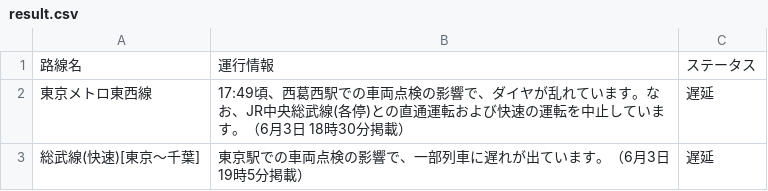
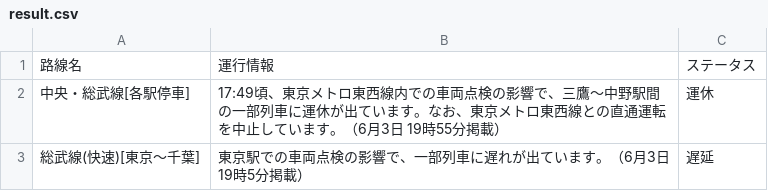
Before and after one commit to TakaoSenrioka/TrainViewHazama, a CSV file: public/result.csv, drawn as a sheet; removed rows and columns are numbered as before the commit, all else as after; the diff names each change by its address in the sheet, - before the commit and + after, or states it on an @@ line.

Commit message:
Auto update CSV files

```diff
--- a/public/result.csv
+++ b/public/result.csv
-row 2: 東京メトロ東西線 | 17:49頃、西葛西駅での車両点検の影響で、ダイヤが乱れています。なお、JR中央総武線(各停)との直通運転および快速の運転を中止しています。（6月3日 18時30分掲載） | 遅延
+row 2: 中央・総武線[各駅停車] | 17:49頃、東京メトロ東西線内での車両点検の影響で、三鷹〜中野駅間の一部列車に運休が出ています。なお、東京メトロ東西線との直通運転を中止しています。（6月3日 19時55分掲載） | 運休
```
